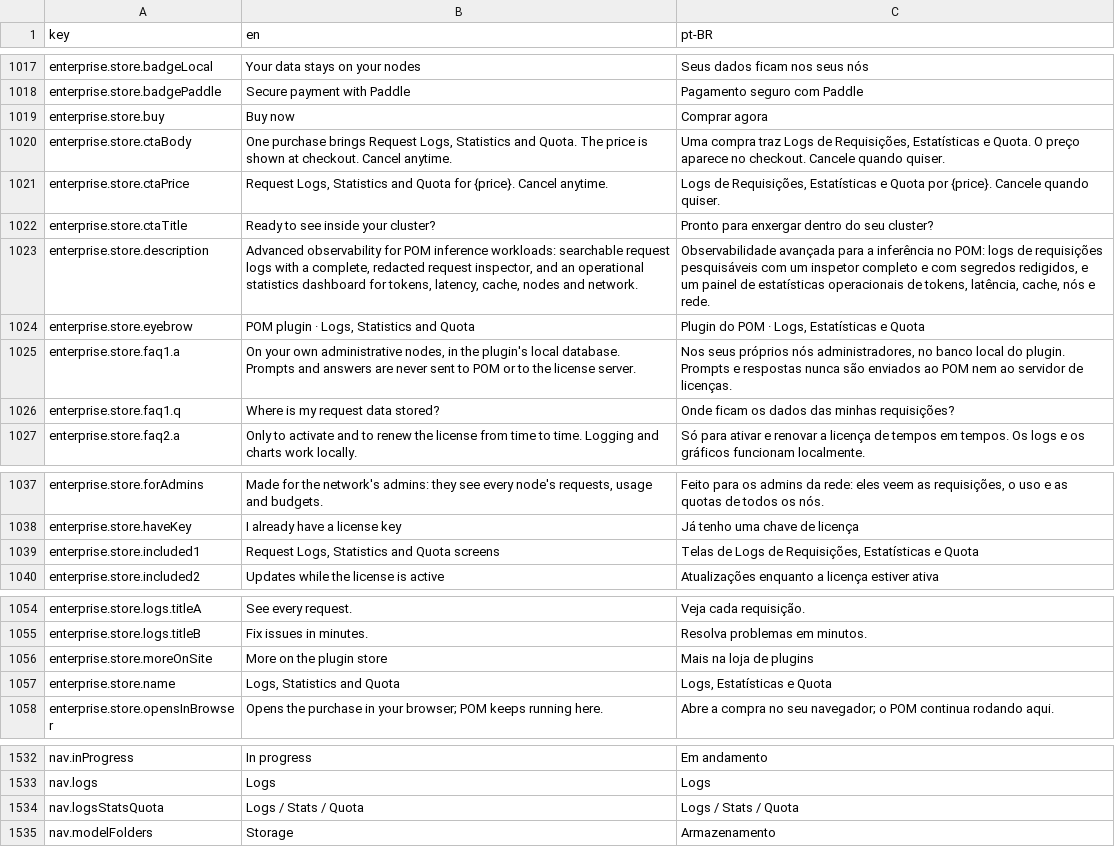
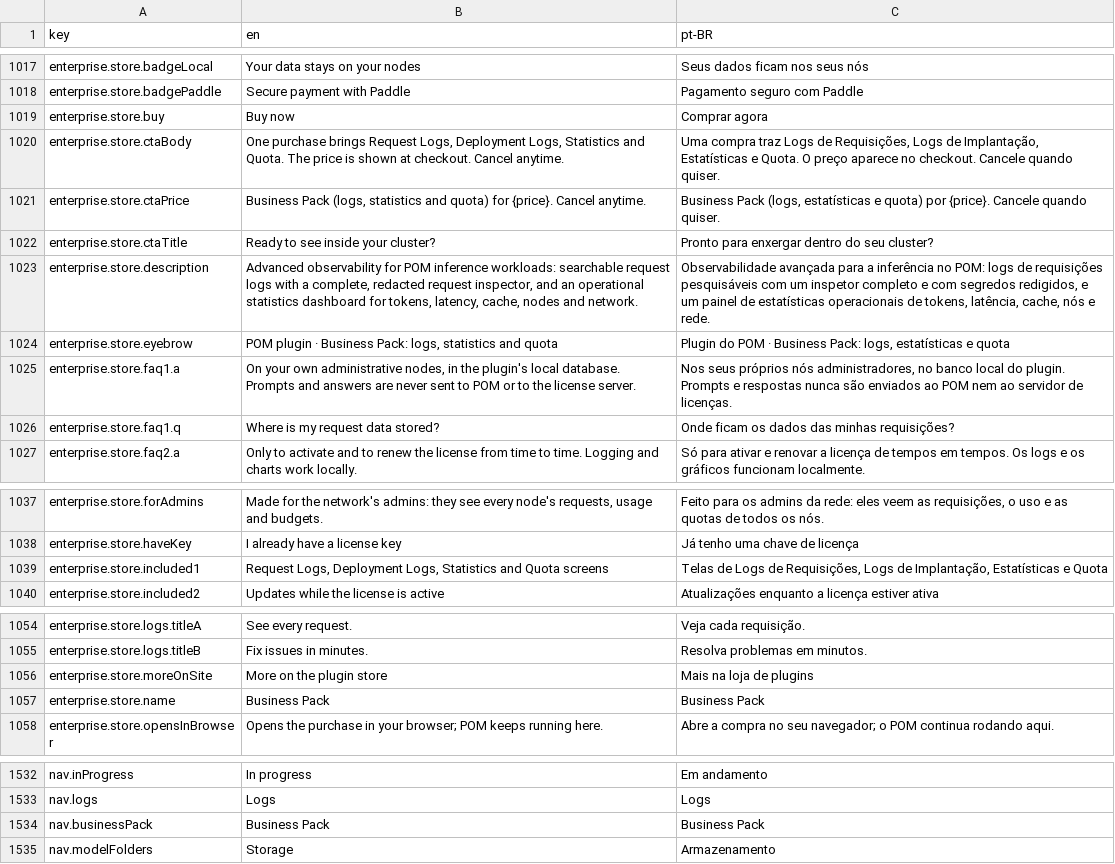
Before and after one commit to pieceofmindcloud/pom, a CSV file: apps/frontend/src/i18n/messages.csv, drawn as a sheet; only a part is shown, gaps mark what is left out; removed rows and columns are numbered as before the commit, all else as after; the diff names each change by its address in the sheet, - before the commit and + after, or states it on an @@ line.

```diff
--- a/apps/frontend/src/i18n/messages.csv
+++ b/apps/frontend/src/i18n/messages.csv
-B1020 (en): …Request Logs, Statistics and…
+B1020 (en): …Request Logs, Deployment Logs, Statistics and…
-C1020 (pt-BR): …de Requisições, Estatísticas e…
+C1020 (pt-BR): …de Requisições, Logs de Implantação, Estatísticas e…
-B1021 (en): Request Logs, Statistics and Quota for {price}.…
+B1021 (en): Business Pack (logs, statistics and quota) for {price}.…
-C1021 (pt-BR): Logs de Requisições, Estatísticas e Quota por {price}.…
+C1021 (pt-BR): Business Pack (logs, estatísticas e quota) por {price}.…
-B1024 (en): …plugin · Logs, Statistics and Quota
+B1024 (en): …plugin · Business Pack: logs, statistics and quota
-C1024 (pt-BR): …POM · Logs, Estatísticas e Quota
+C1024 (pt-BR): …POM · Business Pack: logs, estatísticas e quota
-B1039 (en): Request Logs, Statistics and…
+B1039 (en): Request Logs, Deployment Logs, Statistics and…
-C1039 (pt-BR): …de Requisições, Estatísticas e…
+C1039 (pt-BR): …de Requisições, Logs de Implantação, Estatísticas e…
-B1057 (en): Logs, Statistics and Quota
+B1057 (en): Business Pack
-C1057 (pt-BR): Logs, Estatísticas e Quota
+C1057 (pt-BR): Business Pack
-row 1534: nav.logsStatsQuota | Logs / Stats / Quota | Logs / Stats / Quota
+row 1534: nav.businessPack | Business Pack | Business Pack
```
Also changed, not shown: 6 other files.
